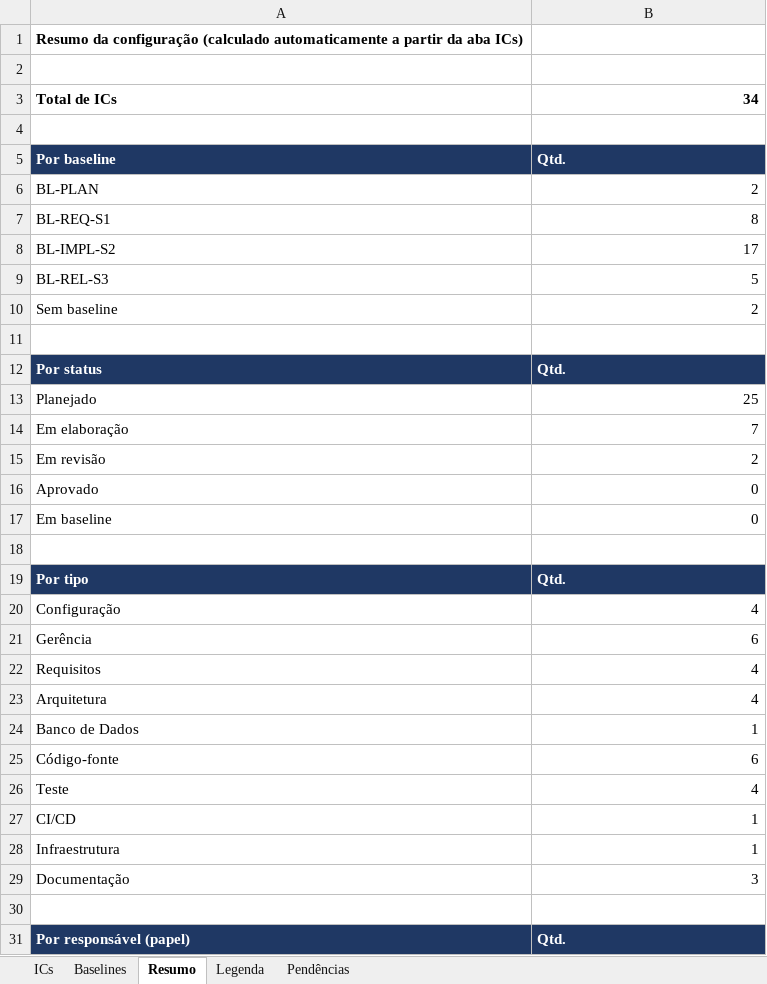
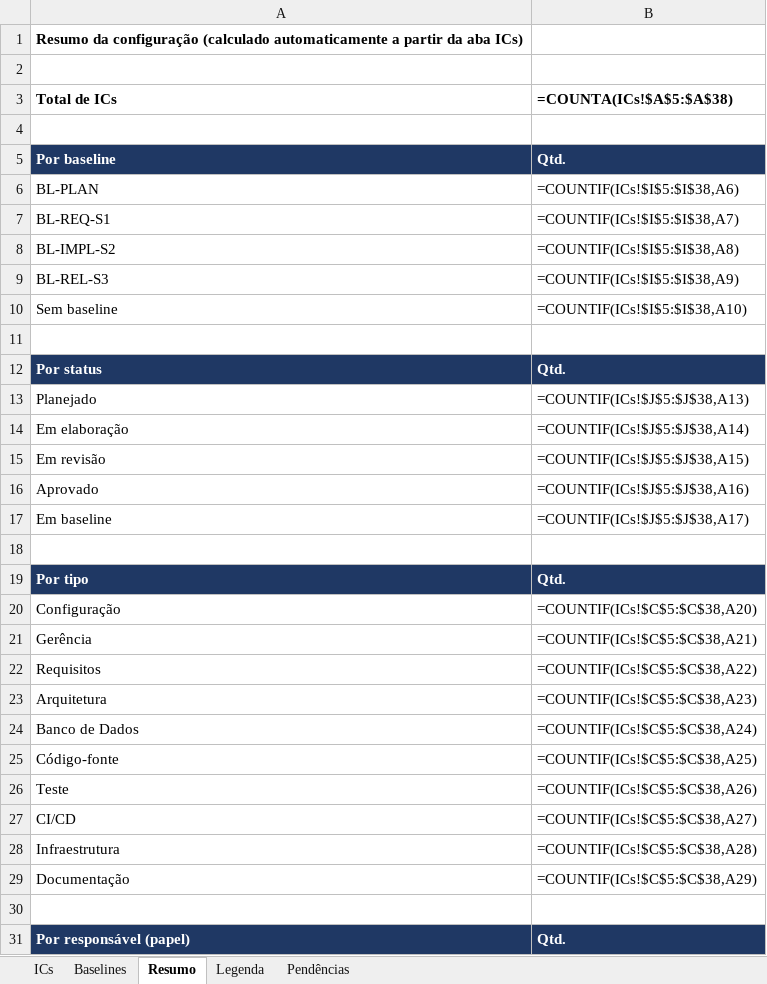
Before and after one commit to HugoHenryLms/GymManager, an Excel workbook: documentos/gerencia/Planilha_Controle_de_ICs.xlsx, sheet Resumo, drawn as a sheet; only a part is shown; values as stored, in another font and other column widths than the file's, no borders; formulas without a stored value are shown as written; the diff covers the shown part only; the diff names each change by its address in the sheet, - before the commit and + after, or states it on an @@ line.

```diff
--- a/documentos/gerencia/Planilha_Controle_de_ICs.xlsx (sheet Resumo)
+++ b/documentos/gerencia/Planilha_Controle_de_ICs.xlsx (sheet Resumo)
-B3: 34
+B3: =COUNTA(ICs!$A$5:$A$38)
-B6 (=COUNTA(ICs!$A$5:$A$38)): 2
+B6 (=COUNTA(ICs!$A$5:$A$38)): =COUNTIF(ICs!$I$5:$I$38,A6)
-B7 (=COUNTA(ICs!$A$5:$A$38)): 8
+B7 (=COUNTA(ICs!$A$5:$A$38)): =COUNTIF(ICs!$I$5:$I$38,A7)
-B8 (=COUNTA(ICs!$A$5:$A$38)): 17
+B8 (=COUNTA(ICs!$A$5:$A$38)): =COUNTIF(ICs!$I$5:$I$38,A8)
-B9 (=COUNTA(ICs!$A$5:$A$38)): 5
+B9 (=COUNTA(ICs!$A$5:$A$38)): =COUNTIF(ICs!$I$5:$I$38,A9)
-B10 (=COUNTA(ICs!$A$5:$A$38)): 2
+B10 (=COUNTA(ICs!$A$5:$A$38)): =COUNTIF(ICs!$I$5:$I$38,A10)
-B13 (=COUNTA(ICs!$A$5:$A$38)): 25
+B13 (=COUNTA(ICs!$A$5:$A$38)): =COUNTIF(ICs!$J$5:$J$38,A13)
-B14 (=COUNTA(ICs!$A$5:$A$38)): 7
+B14 (=COUNTA(ICs!$A$5:$A$38)): =COUNTIF(ICs!$J$5:$J$38,A14)
-B15 (=COUNTA(ICs!$A$5:$A$38)): 2
+B15 (=COUNTA(ICs!$A$5:$A$38)): =COUNTIF(ICs!$J$5:$J$38,A15)
-B16 (=COUNTA(ICs!$A$5:$A$38)): 0
+B16 (=COUNTA(ICs!$A$5:$A$38)): =COUNTIF(ICs!$J$5:$J$38,A16)
-B17 (=COUNTA(ICs!$A$5:$A$38)): 0
+B17 (=COUNTA(ICs!$A$5:$A$38)): =COUNTIF(ICs!$J$5:$J$38,A17)
-B20 (=COUNTA(ICs!$A$5:$A$38)): 4
+B20 (=COUNTA(ICs!$A$5:$A$38)): =COUNTIF(ICs!$C$5:$C$38,A20)
-B21 (=COUNTA(ICs!$A$5:$A$38)): 6
+B21 (=COUNTA(ICs!$A$5:$A$38)): =COUNTIF(ICs!$C$5:$C$38,A21)
-B22 (=COUNTA(ICs!$A$5:$A$38)): 4
+B22 (=COUNTA(ICs!$A$5:$A$38)): =COUNTIF(ICs!$C$5:$C$38,A22)
-B23 (=COUNTA(ICs!$A$5:$A$38)): 4
+B23 (=COUNTA(ICs!$A$5:$A$38)): =COUNTIF(ICs!$C$5:$C$38,A23)
-B24 (=COUNTA(ICs!$A$5:$A$38)): 1
+B24 (=COUNTA(ICs!$A$5:$A$38)): =COUNTIF(ICs!$C$5:$C$38,A24)
-B25 (=COUNTA(ICs!$A$5:$A$38)): 6
+B25 (=COUNTA(ICs!$A$5:$A$38)): =COUNTIF(ICs!$C$5:$C$38,A25)
-B26 (=COUNTA(ICs!$A$5:$A$38)): 4
+B26 (=COUNTA(ICs!$A$5:$A$38)): =COUNTIF(ICs!$C$5:$C$38,A26)
-B27 (=COUNTA(ICs!$A$5:$A$38)): 1
+B27 (=COUNTA(ICs!$A$5:$A$38)): =COUNTIF(ICs!$C$5:$C$38,A27)
-B28 (=COUNTA(ICs!$A$5:$A$38)): 1
+B28 (=COUNTA(ICs!$A$5:$A$38)): =COUNTIF(ICs!$C$5:$C$38,A28)
-B29 (=COUNTA(ICs!$A$5:$A$38)): 3
+B29 (=COUNTA(ICs!$A$5:$A$38)): =COUNTIF(ICs!$C$5:$C$38,A29)
```
Also changed, not shown: 5 edited cells elsewhere in this sheet, sheet ICs, sheet Baselines, charts or pictures.
